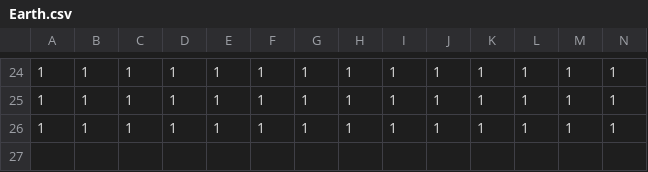
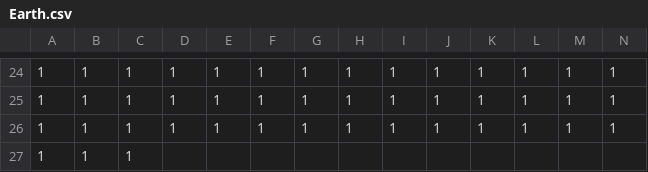
Before and after one commit to TemplarDon/SP3, a CSV file: Base/Image/Maps/Earth.csv, drawn as a sheet; only a part is shown, gaps mark what is left out; rows hold the shown columns only; the diff names each change by its address in the sheet, - before the commit and + after, or states it on an @@ line.

```diff
--- a/Base/Image/Maps/Earth.csv
+++ b/Base/Image/Maps/Earth.csv
+row 27: 1 | 1 | 1
```
Also changed, not shown: Base/Image/Maps/Earth_Boss.csv, Base/Image/Maps/Fire.csv, 6 other files.
